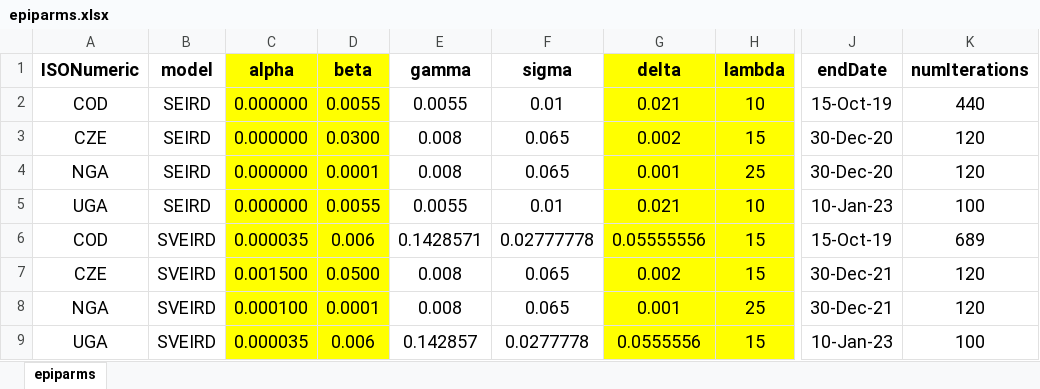
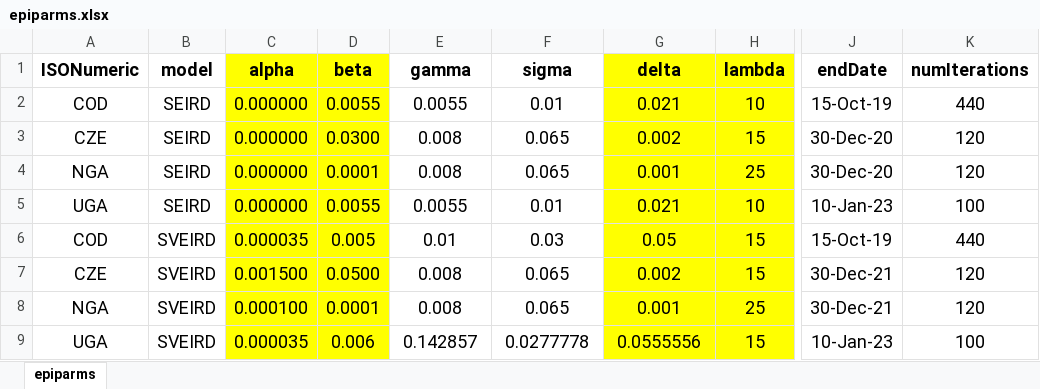
Before and after one commit to ashokkrish/spatialEpisim, an Excel workbook: misc/epiparms.xlsx, sheet epiparms, drawn as a sheet; only a part is shown, gaps mark what is left out; values as stored, in another font and other column widths than the file's, no borders; the diff names each change by its address in the sheet, - before the commit and + after, or states it on an @@ line.

Commit message:
Update epiparms.xlsx

```diff
--- a/misc/epiparms.xlsx (sheet epiparms)
+++ b/misc/epiparms.xlsx (sheet epiparms)
-D6 (beta): 0.006
+D6 (beta): 0.005
-E6 (gamma): 0.1428571
+E6 (gamma): 0.01
-F6 (sigma): 0.02777778
+F6 (sigma): 0.03
-G6 (delta): 0.05555556
+G6 (delta): 0.05
-K6 (numIterations): 689
+K6 (numIterations): 440
```
